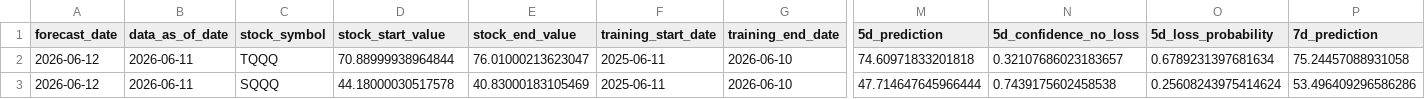
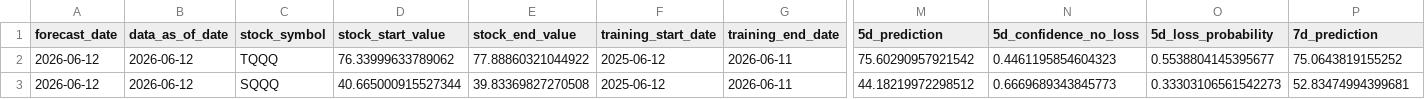
Before and after one commit to jushubr-dotcom/tqqq-sqqq-forecast, a CSV file: outputs/production_forecast.csv, drawn as a sheet; only a part is shown, gaps mark what is left out; the diff covers the shown part only; the diff names each change by its address in the sheet, - before the commit and + after, or states it on an @@ line.

Commit message:
Append forecast outputs

```diff
--- a/outputs/production_forecast.csv
+++ b/outputs/production_forecast.csv
-B2:B3 (data_as_of_date): 2026-06-11
+B2:B3 (data_as_of_date): 2026-06-12
-D2 (stock_start_value): 70.88999938964844
+D2 (stock_start_value): 76.33999633789062
-E2 (stock_end_value): 76.01000213623047
+E2 (stock_end_value): 77.88860321044922
-F2:F3 (training_start_date): 2025-06-11
+F2:F3 (training_start_date): 2025-06-12
-G2:G3 (training_end_date): 2026-06-10
+G2:G3 (training_end_date): 2026-06-11
-M2 (5d_prediction): 74.60971833201818
+M2 (5d_prediction): 75.60290957921542
-N2 (5d_confidence_no_loss): 0.32107686023183657
+N2 (5d_confidence_no_loss): 0.4461195854604323
-O2 (5d_loss_probability): 0.6789231397681634
+O2 (5d_loss_probability): 0.5538804145395677
-P2 (7d_prediction): 75.24457088931058
+P2 (7d_prediction): 75.0643819155252
-D3 (stock_start_value): 44.18000030517578
+D3 (stock_start_value): 40.665000915527344
-E3 (stock_end_value): 40.83000183105469
+E3 (stock_end_value): 39.83369827270508
-M3 (5d_prediction): 47.714647645966444
+M3 (5d_prediction): 44.18219972298512
-N3 (5d_confidence_no_loss): 0.7439175602458538
+N3 (5d_confidence_no_loss): 0.6669689343845773
-O3 (5d_loss_probability): 0.25608243975414624
+O3 (5d_loss_probability): 0.33303106561542273
-P3 (7d_prediction): 53.496409296586286
+P3 (7d_prediction): 52.83474994399681
```
Also changed, not shown: 16 edited cells elsewhere in this file.
